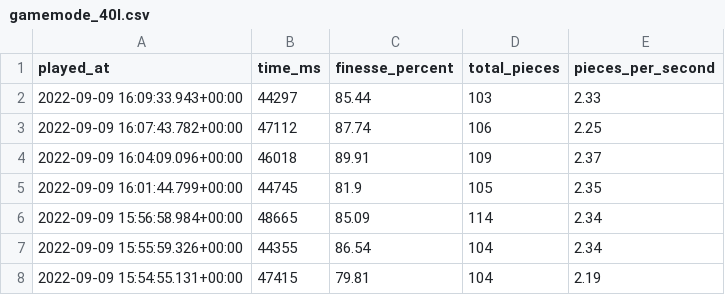
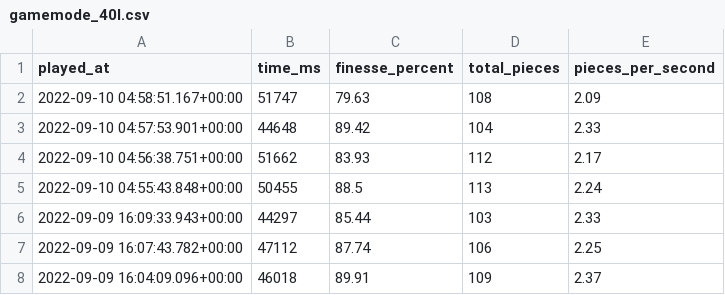
Before and after one commit to benjaminheng/tetrio-metrics-archive, a CSV file: gamemode_40l.csv, drawn as a sheet; only a part is shown; the shorter side is filled out with more unchanged rows.

Commit message:
Update gamemode_40l.csv

```diff
--- a/gamemode_40l.csv
+++ b/gamemode_40l.csv
@@ -1,2 +1,6 @@
 played_at,time_ms,finesse_percent,total_pieces,pieces_per_second
+"2022-09-10 04:58:51.167+00:00",51747,79.63,108,2.09
+"2022-09-10 04:57:53.901+00:00",44648,89.42,104,2.33
+"2022-09-10 04:56:38.751+00:00",51662,83.93,112,2.17
+"2022-09-10 04:55:43.848+00:00",50455,88.5,113,2.24
 "2022-09-09 16:09:33.943+00:00",44297,85.44,103,2.33
```
